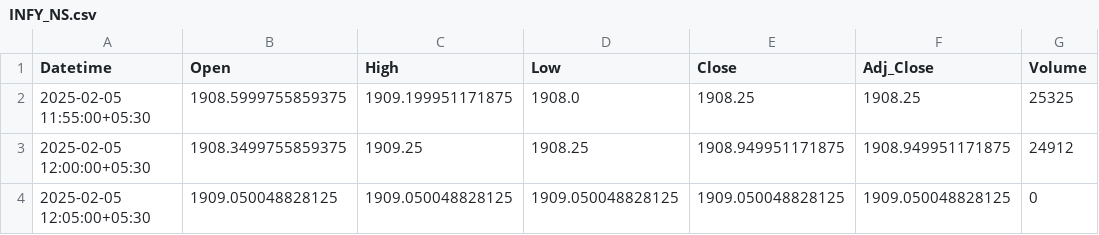
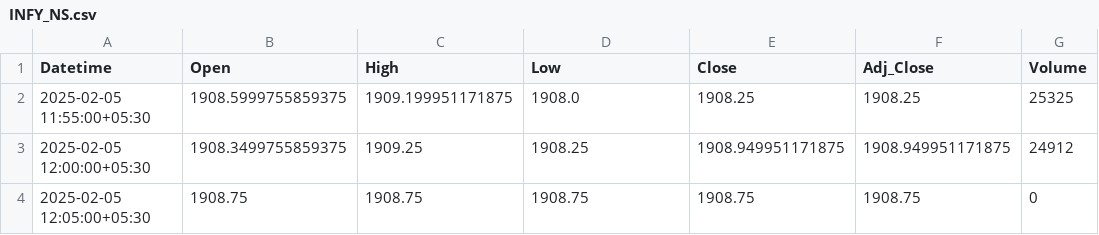
Before and after one commit to chiragpalan/stock_predictions_rnn_v2, a CSV file: temp_csv/INFY_NS.csv, drawn as a sheet.

```diff
--- a/temp_csv/INFY_NS.csv
+++ b/temp_csv/INFY_NS.csv
@@ -3,2 +3,2 @@ Datetime,Open,High,Low,Close,Adj_Close,Volume
 2025-02-05 12:00:00+05:30,1908.3499755859375,1909.25,1908.25,1908.949951171875,1908.949951171875,24912
-2025-02-05 12:05:00+05:30,1909.050048828125,1909.050048828125,1909.050048828125,1909.050048828125,1909.050048828125,0
+2025-02-05 12:05:00+05:30,1908.75,1908.75,1908.75,1908.75,1908.75,0
```
Also changed, not shown: temp_csv/HDFCBANK_NS.csv, 1 other file.
